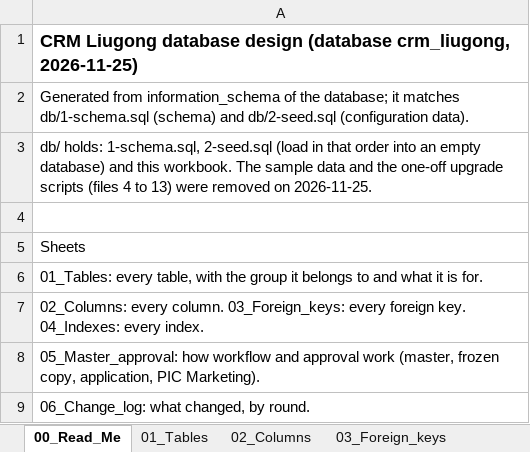
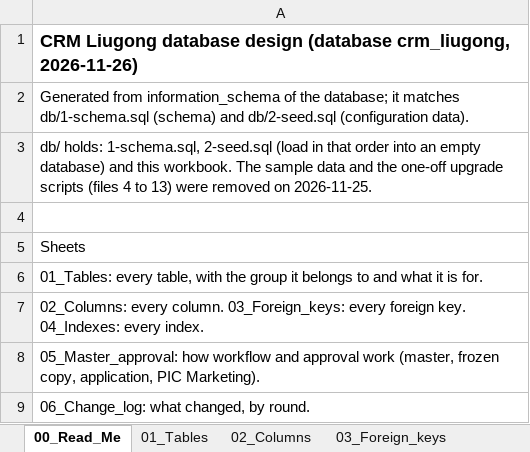
Before and after one commit to Bughopper14/Prototype, an Excel workbook: apps/backend/db/3-CRM_Liugong_Database.xlsx, sheet 00_Read_Me, drawn as a sheet; values as stored, in another font and other column widths than the file's, no borders; the diff names each change by its address in the sheet, - before the commit and + after, or states it on an @@ line.

```diff
--- a/apps/backend/db/3-CRM_Liugong_Database.xlsx (sheet 00_Read_Me)
+++ b/apps/backend/db/3-CRM_Liugong_Database.xlsx (sheet 00_Read_Me)
-A1: …(database crm_liugong, 2026-11-25)
+A1: …(database crm_liugong, 2026-11-26)
```
Also changed, not shown: sheet 06_Change_log, 11 other files.
